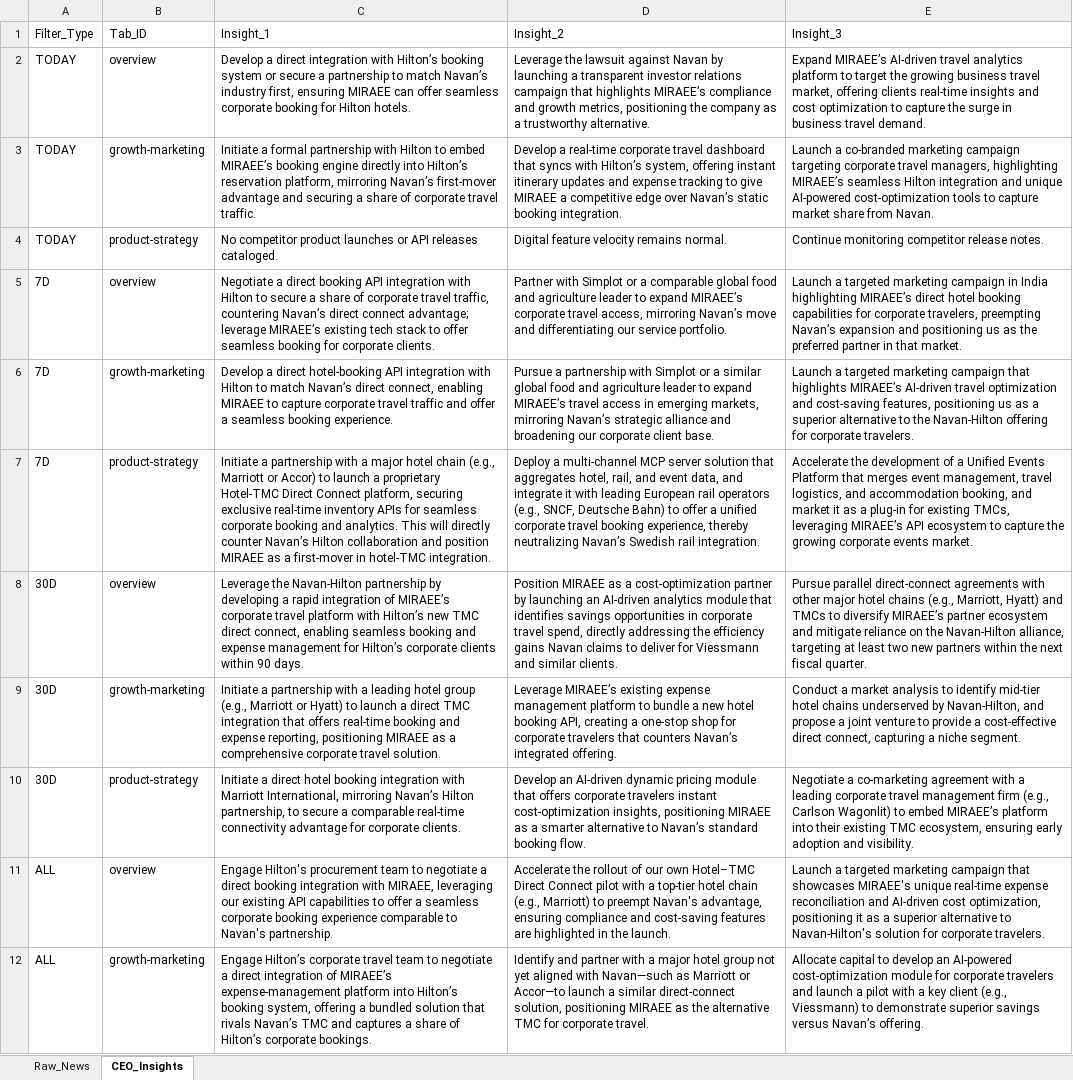
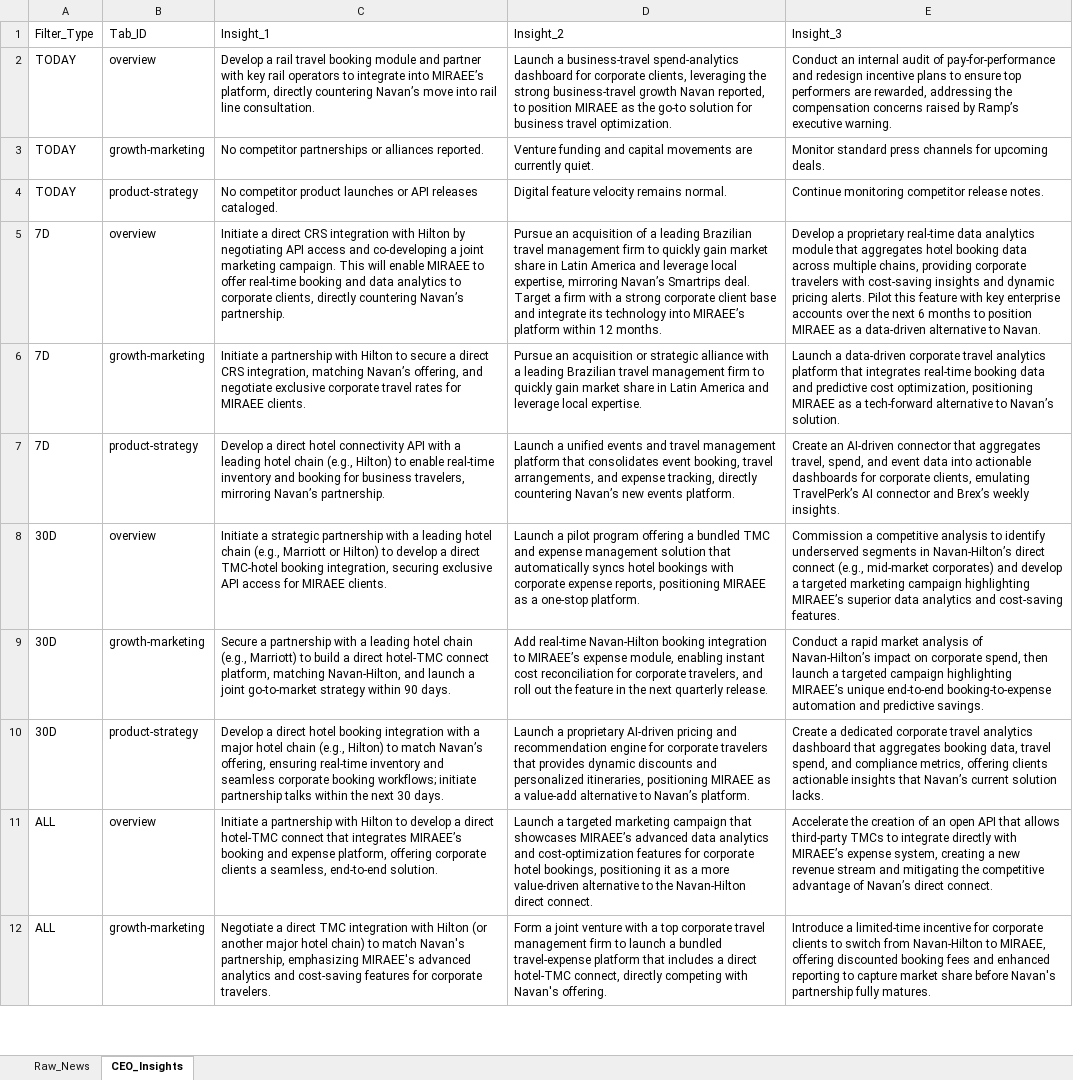
Before and after one commit to knirantar-Mondee/TabhiGroupDashboard_1, an Excel workbook: News_Dashboard/data/raw_news_database_Miraee.xlsx, sheet CEO_Insights, drawn as a sheet; only a part is shown; values as stored, in another font and other column widths than the file's, no borders; the diff covers the shown part only; the diff names each change by its address in the sheet, - before the commit and + after, or states it on an @@ line.

```diff
--- a/News_Dashboard/data/raw_news_database_Miraee.xlsx (sheet CEO_Insights)
+++ b/News_Dashboard/data/raw_news_database_Miraee.xlsx (sheet CEO_Insights)
-C2: Develop a direct integration with Hilton’s booking system or secure a partnership to match Navan’s industry first, ensuring MIRAEE can offer seamless corporate booking for Hilton hotels.
+C2: Develop a rail travel booking module and partner with key rail operators to integrate into MIRAEE’s platform, directly countering Navan’s move into rail line consultation.
-D2: Leverage the lawsuit against Navan by launching a transparent investor relations campaign that highlights MIRAEE’s compliance and growth metrics, positioning the company as a trustworthy alternative.
+D2: Launch a business‑travel spend‑analytics dashboard for corporate clients, leveraging the strong business‑travel growth Navan reported, to position MIRAEE as the go‑to solution for business travel optimization.
-E2: Expand MIRAEE’s AI‑driven travel analytics platform to target the growing business travel market, offering clients real‑time insights and cost optimization to capture the surge in business travel demand.
+E2: Conduct an internal audit of pay‑for‑performance and redesign incentive plans to ensure top performers are rewarded, addressing the compensation concerns raised by Ramp’s executive warning.
-C3: Initiate a formal partnership with Hilton to embed MIRAEE’s booking engine directly into Hilton’s reservation platform, mirroring Navan’s first‑mover advantage and securing a share of corporate travel traffic.
+C3: No competitor partnerships or alliances reported.
-D3: Develop a real‑time corporate travel dashboard that syncs with Hilton’s system, offering instant itinerary updates and expense tracking to give MIRAEE a competitive edge over Navan’s static booking integration.
+D3: Venture funding and capital movements are currently quiet.
-E3: Launch a co‑branded marketing campaign targeting corporate travel managers, highlighting MIRAEE’s seamless Hilton integration and unique AI‑powered cost‑optimization tools to capture market share from Navan.
+E3: Monitor standard press channels for upcoming deals.
-C5: Negotiate a direct booking API integration with Hilton to secure a share of corporate travel traffic, countering Navan’s direct connect advantage; leverage MIRAEE’s existing tech stack to offer seamless booking for corporate clients.
+C5: Initiate a direct CRS integration with Hilton by negotiating API access and co‑developing a joint marketing campaign. This will enable MIRAEE to offer real‑time booking and data analytics to corporate clients, directly countering Navan’s partnership.
-D5: Partner with Simplot or a comparable global food and agriculture leader to expand MIRAEE’s corporate travel access, mirroring Navan’s move and differentiating our service portfolio.
+D5: Pursue an acquisition of a leading Brazilian travel management firm to quickly gain market share in Latin America and leverage local expertise, mirroring Navan’s Smartrips deal. Target a firm with a strong corporate client base and integrate its technology into MIRAEE’s platform within 12 months.
-E5: Launch a targeted marketing campaign in India highlighting MIRAEE’s direct hotel booking capabilities for corporate travelers, preempting Navan’s expansion and positioning us as the preferred partner in that market.
+E5: Develop a proprietary real‑time data analytics module that aggregates hotel booking data across multiple chains, providing corporate travelers with cost‑saving insights and dynamic pricing alerts. Pilot this feature with key enterprise accounts over the next 6 months to position MIRAEE as a data‑driven alternative to Navan.
-C6: Develop a direct hotel‑booking API integration with Hilton to match Navan’s direct connect, enabling MIRAEE to capture corporate travel traffic and offer a seamless booking experience.
+C6: Initiate a partnership with Hilton to secure a direct CRS integration, matching Navan’s offering, and negotiate exclusive corporate travel rates for MIRAEE clients.
-D6: Pursue a partnership with Simplot or a similar global food and agriculture leader to expand MIRAEE’s travel access in emerging markets, mirroring Navan’s strategic alliance and broadening our corporate client base.
+D6: Pursue an acquisition or strategic alliance with a leading Brazilian travel management firm to quickly gain market share in Latin America and leverage local expertise.
-E6: Launch a targeted marketing campaign that highlights MIRAEE’s AI‑driven travel optimization and cost‑saving features, positioning us as a superior alternative to the Navan‑Hilton offering for corporate travelers.
+E6: Launch a data‑driven corporate travel analytics platform that integrates real‑time booking data and predictive cost optimization, positioning MIRAEE as a tech‑forward alternative to Navan’s solution.
-C7: Initiate a partnership with a major hotel chain (e.g., Marriott or Accor) to launch a proprietary Hotel‑TMC Direct Connect platform, securing exclusive real‑time inventory APIs for seamless corporate booking and analytics. This will directly counter Navan’s Hilton collaboration and position MIRAEE as a first‑mover in hotel‑TMC integration.
+C7: Develop a direct hotel connectivity API with a leading hotel chain (e.g., Hilton) to enable real‑time inventory and booking for business travelers, mirroring Navan’s partnership.
-D7: Deploy a multi‑channel MCP server solution that aggregates hotel, rail, and event data, and integrate it with leading European rail operators (e.g., SNCF, Deutsche Bahn) to offer a unified corporate travel booking experience, thereby neutralizing Navan’s Swedish rail integration.
+D7: Launch a unified events and travel management platform that consolidates event booking, travel arrangements, and expense tracking, directly countering Navan’s new events platform.
-E7: Accelerate the development of a Unified Events Platform that merges event management, travel logistics, and accommodation booking, and market it as a plug‑in for existing TMCs, leveraging MIRAEE’s API ecosystem to capture the growing corporate events market.
+E7: Create an AI‑driven connector that aggregates travel, spend, and event data into actionable dashboards for corporate clients, emulating TravelPerk’s AI connector and Brex’s weekly insights.
-C8: Leverage the Navan‑Hilton partnership by developing a rapid integration of MIRAEE’s corporate travel platform with Hilton’s new TMC direct connect, enabling seamless booking and expense management for Hilton’s corporate clients within 90 days.
+C8: Initiate a strategic partnership with a leading hotel chain (e.g., Marriott or Hilton) to develop a direct TMC‑hotel booking integration, securing exclusive API access for MIRAEE clients.
-D8: Position MIRAEE as a cost‑optimization partner by launching an AI‑driven analytics module that identifies savings opportunities in corporate travel spend, directly addressing the efficiency gains Navan claims to deliver for Viessmann and similar clients.
+D8: Launch a pilot program offering a bundled TMC and expense management solution that automatically syncs hotel bookings with corporate expense reports, positioning MIRAEE as a one‑stop platform.
-E8: Pursue parallel direct‑connect agreements with other major hotel chains (e.g., Marriott, Hyatt) and TMCs to diversify MIRAEE’s partner ecosystem and mitigate reliance on the Navan‑Hilton alliance, targeting at least two new partners within the next fiscal quarter.
+E8: Commission a competitive analysis to identify underserved segments in Navan‑Hilton’s direct connect (e.g., mid‑market corporates) and develop a targeted marketing campaign highlighting MIRAEE’s superior data analytics and cost‑saving features.
-C9: Initiate a partnership with a leading hotel group (e.g., Marriott or Hyatt) to launch a direct TMC integration that offers real‑time booking and expense reporting, positioning MIRAEE as a comprehensive corporate travel solution.
+C9: Secure a partnership with a leading hotel chain (e.g., Marriott) to build a direct hotel‑TMC connect platform, matching Navan‑Hilton, and launch a joint go‑to‑market strategy within 90 days.
-D9: Leverage MIRAEE’s existing expense management platform to bundle a new hotel booking API, creating a one‑stop shop for corporate travelers that counters Navan’s integrated offering.
+D9: Add real‑time Navan‑Hilton booking integration to MIRAEE’s expense module, enabling instant cost reconciliation for corporate travelers, and roll out the feature in the next quarterly release.
-E9: Conduct a market analysis to identify mid‑tier hotel chains underserved by Navan‑Hilton, and propose a joint venture to provide a cost‑effective direct connect, capturing a niche segment.
+E9: Conduct a rapid market analysis of Navan‑Hilton’s impact on corporate spend, then launch a targeted campaign highlighting MIRAEE’s unique end‑to‑end booking‑to‑expense automation and predictive savings.
-C10: Initiate a direct hotel booking integration with Marriott International, mirroring Navan’s Hilton partnership, to secure a comparable real‑time connectivity advantage for corporate clients.
+C10: Develop a direct hotel booking integration with a major hotel chain (e.g., Hilton) to match Navan’s offering, ensuring real‑time inventory and seamless corporate booking workflows; initiate partnership talks within the next 30 days.
-D10: Develop an AI‑driven dynamic pricing module that offers corporate travelers instant cost‑optimization insights, positioning MIRAEE as a smarter alternative to Navan’s standard booking flow.
+D10: Launch a proprietary AI‑driven pricing and recommendation engine for corporate travelers that provides dynamic discounts and personalized itineraries, positioning MIRAEE as a value‑add alternative to Navan’s platform.
-E10: Negotiate a co‑marketing agreement with a leading corporate travel management firm (e.g., Carlson Wagonlit) to embed MIRAEE’s platform into their existing TMC ecosystem, ensuring early adoption and visibility.
+E10: Create a dedicated corporate travel analytics dashboard that aggregates booking data, travel spend, and compliance metrics, offering clients actionable insights that Navan’s current solution lacks.
-C11: Engage Hilton's procurement team to negotiate a direct booking integration with MIRAEE, leveraging our existing API capabilities to offer a seamless corporate booking experience comparable to Navan's partnership.
+C11: Initiate a partnership with Hilton to develop a direct hotel‑TMC connect that integrates MIRAEE’s booking and expense platform, offering corporate clients a seamless, end‑to‑end solution.
-D11: Accelerate the rollout of our own Hotel–TMC Direct Connect pilot with a top-tier hotel chain (e.g., Marriott) to preempt Navan's advantage, ensuring compliance and cost‑saving features are highlighted in the launch.
+D11: Launch a targeted marketing campaign that showcases MIRAEE’s advanced data analytics and cost‑optimization features for corporate hotel bookings, positioning it as a more value‑driven alternative to the Navan‑Hilton direct connect.
-E11: Launch a targeted marketing campaign that showcases MIRAEE's unique real‑time expense reconciliation and AI‑driven cost optimization, positioning it as a superior alternative to Navan‑Hilton's solution for corporate travelers.
+E11: Accelerate the creation of an open API that allows third‑party TMCs to integrate directly with MIRAEE’s expense system, creating a new revenue stream and mitigating the competitive advantage of Navan’s direct connect.
-C12: Engage Hilton’s corporate travel team to negotiate a direct integration of MIRAEE’s expense‑management platform into Hilton’s booking system, offering a bundled solution that rivals Navan’s TMC and captures a share of Hilton’s corporate bookings.
+C12: Negotiate a direct TMC integration with Hilton (or another major hotel chain) to match Navan's partnership, emphasizing MIRAEE's advanced analytics and cost‑saving features for corporate travelers.
-D12: Identify and partner with a major hotel group not yet aligned with Navan—such as Marriott or Accor—to launch a similar direct‑connect solution, positioning MIRAEE as the alternative TMC for corporate travel.
+D12: Form a joint venture with a top corporate travel management firm to launch a bundled travel‑expense platform that includes a direct hotel‑TMC connect, directly competing with Navan's offering.
-E12: Allocate capital to develop an AI‑powered cost‑optimization module for corporate travelers and launch a pilot with a key client (e.g., Viessmann) to demonstrate superior savings versus Navan’s offering.
+E12: Introduce a limited‑time incentive for corporate clients to switch from Navan‑Hilton to MIRAEE, offering discounted booking fees and enhanced reporting to capture market share before Navan's partnership fully matures.
```
Also changed, not shown: 3 edited cells elsewhere in this sheet, sheet Raw_News, News_Dashboard/data/raw_news_database_Mondee.xlsx, News_Intelligence/output/raw_news_database_Miraee.xlsx, 3 other files.
